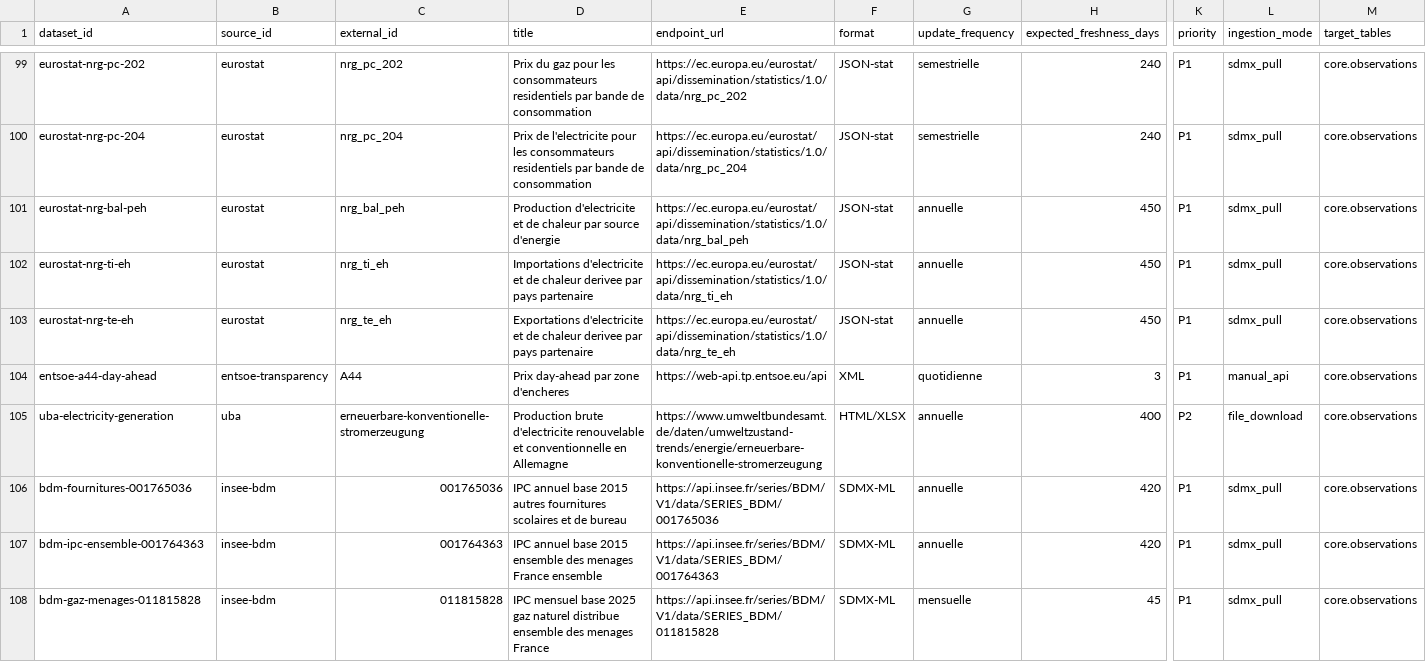
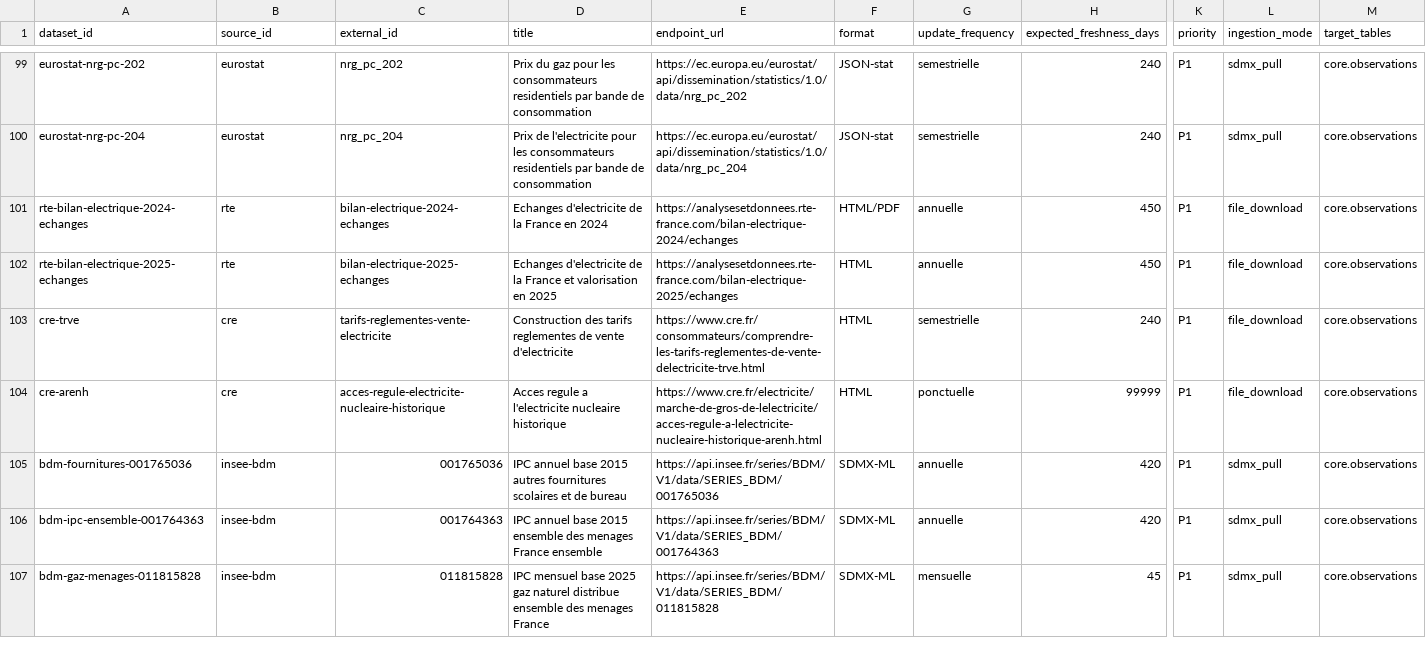
Before and after one commit to supertrampsss/500SIGNATURESV2, a CSV file: infra/seed/dataset_registry.csv, drawn as a sheet; only a part is shown, gaps mark what is left out; removed rows and columns are numbered as before the commit, all else as after; rows hold the shown columns only; the diff names each change by its address in the sheet, - before the commit and + after, or states it on an @@ line.

```diff
--- a/infra/seed/dataset_registry.csv
+++ b/infra/seed/dataset_registry.csv
-A101 (dataset_id): eurostat-nrg-bal-peh
+A101 (dataset_id): rte-bilan-electrique-2024-echanges
-B101 (source_id): eurostat
+B101 (source_id): rte
-C101 (external_id): nrg_bal_peh
+C101 (external_id): bilan-electrique-2024-echanges
-D101 (title): Production d'electricite et de chaleur par source d'energie
+D101 (title): Echanges d'electricite de la France en 2024
-E101 (endpoint_url): https://ec.europa.eu/eurostat/api/dissemination/statistics/1.0/data/nrg_bal_peh
+E101 (endpoint_url): https://analysesetdonnees.rte-france.com/bilan-electrique-2024/echanges
-F101 (format): JSON-stat
+F101 (format): HTML/PDF
-L101 (ingestion_mode): sdmx_pull
+L101 (ingestion_mode): file_download
-row 102: eurostat-nrg-ti-eh | eurostat | nrg_ti_eh | Importations d'electricite et de chaleur derivee par pays partenaire | https://ec.europa.eu/eurostat/api/dissemination/statistics/1.0/data/nrg_ti_eh | JSON-stat | annuelle | 450 | P1 | sdmx_pull | core.observations
-A102 (dataset_id): eurostat-nrg-te-eh
+A102 (dataset_id): rte-bilan-electrique-2025-echanges
-B102 (source_id): eurostat
+B102 (source_id): rte
-C102 (external_id): nrg_te_eh
+C102 (external_id): bilan-electrique-2025-echanges
-D102 (title): Exportations d'electricite et de chaleur derivee par pays partenaire
+D102 (title): Echanges d'electricite de la France et valorisation en 2025
-E102 (endpoint_url): https://ec.europa.eu/eurostat/api/dissemination/statistics/1.0/data/nrg_te_eh
+E102 (endpoint_url): https://analysesetdonnees.rte-france.com/bilan-electrique-2025/echanges
-F102 (format): JSON-stat
+F102 (format): HTML
-L102 (ingestion_mode): sdmx_pull
+L102 (ingestion_mode): file_download
-row 104: entsoe-a44-day-ahead | entsoe-transparency | A44 | Prix day-ahead par zone d'encheres | https://web-api.tp.entsoe.eu/api | XML | quotidienne | 3 | P1 | manual_api | core.observations
-row 105: uba-electricity-generation | uba | erneuerbare-konventionelle-stromerzeugung | Production brute d'electricite renouvelable et conventionnelle en Allemagne | https://www.umweltbundesamt.de/daten/umweltzustand-trends/energie/erneuerbare-konventionelle-stromerzeugung | HTML/XLSX | annuelle | 400 | P2 | file_download | core.observations
+row 103: cre-trve | cre | tarifs-reglementes-vente-electricite | Construction des tarifs reglementes de vente d'electricite | https://www.cre.fr/consommateurs/comprendre-les-tarifs-reglementes-de-vente-delectricite-trve.html | HTML | semestrielle | 240 | P1 | file_download | core.observations
+row 104: cre-arenh | cre | acces-regule-electricite-nucleaire-historique | Acces regule a l'electricite nucleaire historique | https://www.cre.fr/electricite/marche-de-gros-de-lelectricite/acces-regule-a-lelectricite-nucleaire-historique-arenh.html | HTML | ponctuelle | 99999 | P1 | file_download | core.observations
```
Also changed, not shown: infra/seed/source_registry.csv, 19 other files.
